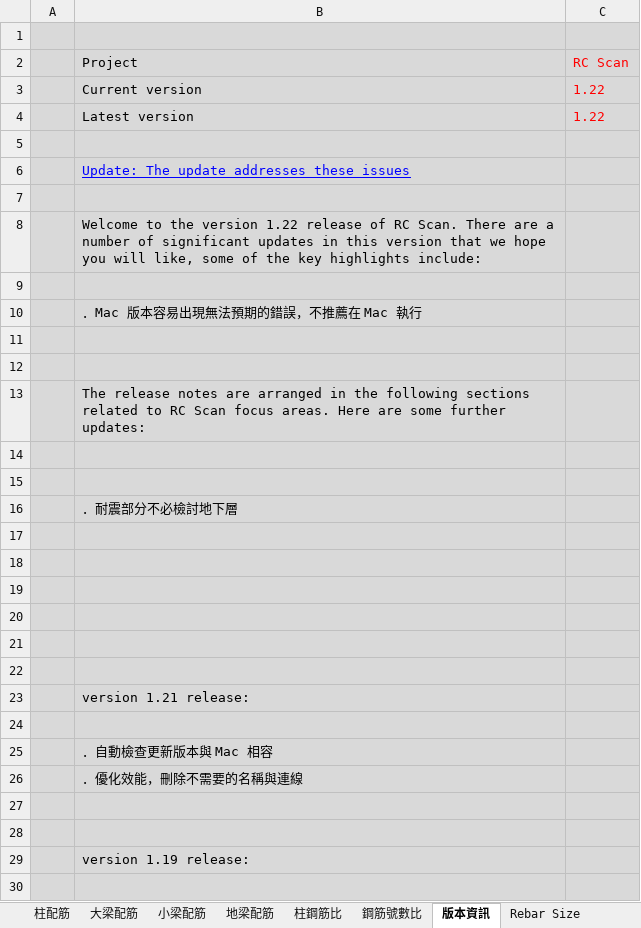
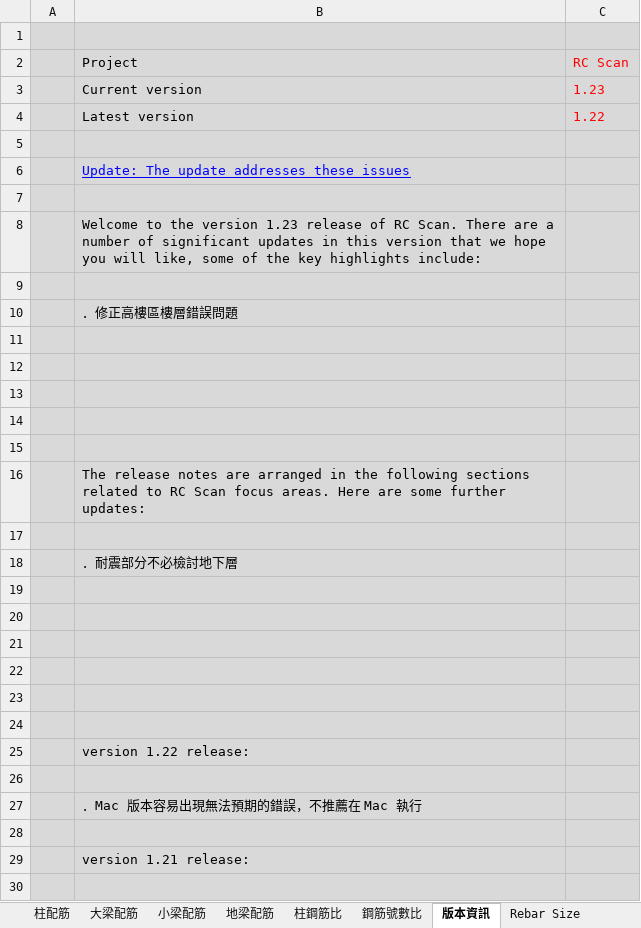
Before and after one commit to skyran1278/VbaProject, an Excel workbook: 20170524 RC Scan/RC Scan.xlsm, sheet 版本資訊, drawn as a sheet; only a part is shown; the shorter side is filled out with more unchanged rows; values as stored, in another font and other column widths than the file's, no borders; charts and pictures not drawn; removed rows and columns are numbered as before the commit, all else as after; the diff names each change by its address in the sheet, - before the commit and + after, or states it on an @@ line.

```diff
--- a/20170524 RC Scan/RC Scan.xlsm (sheet 版本資訊)
+++ b/20170524 RC Scan/RC Scan.xlsm (sheet 版本資訊)
-C3 (RC Scan): 1.22
+C3 (RC Scan): 1.23
-B8 (Project): …the version 1.22 release of…
+B8 (Project): …the version 1.23 release of…
-B10 (Project): ．Mac 版本容易出現無法預期的錯誤，不推薦在 Mac 執行
+B10 (Project): ．修正高樓區樓層錯誤問題
+row 11: (empty)
+row 12: (empty)
+row 13: (empty)
-row 14: (empty)
+row 24: (empty)
+row 25:  | version 1.22 release:
+row 26: (empty)
+row 27:  | ．Mac 版本容易出現無法預期的錯誤，不推薦在 Mac 執行
```
Also changed, not shown: sheet General Information, charts or pictures, 5 other files.
